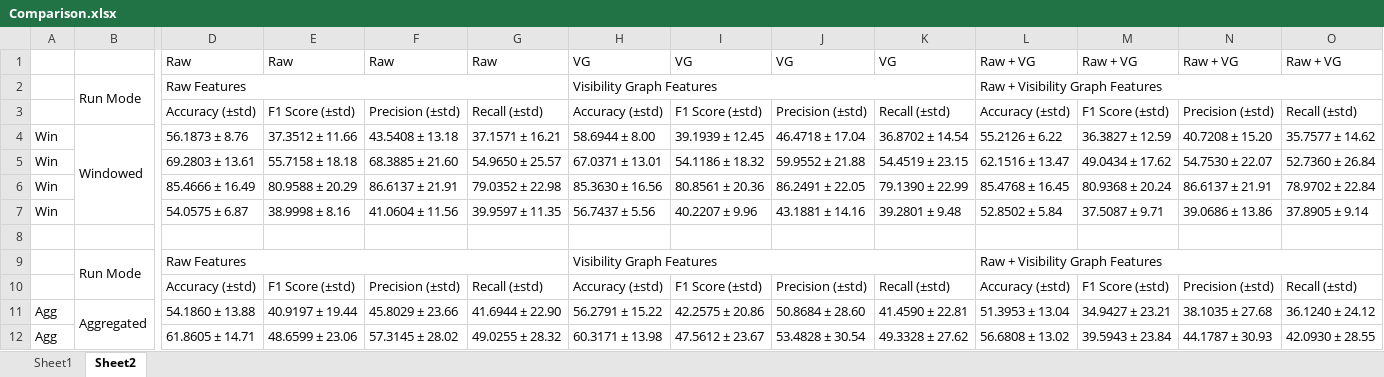
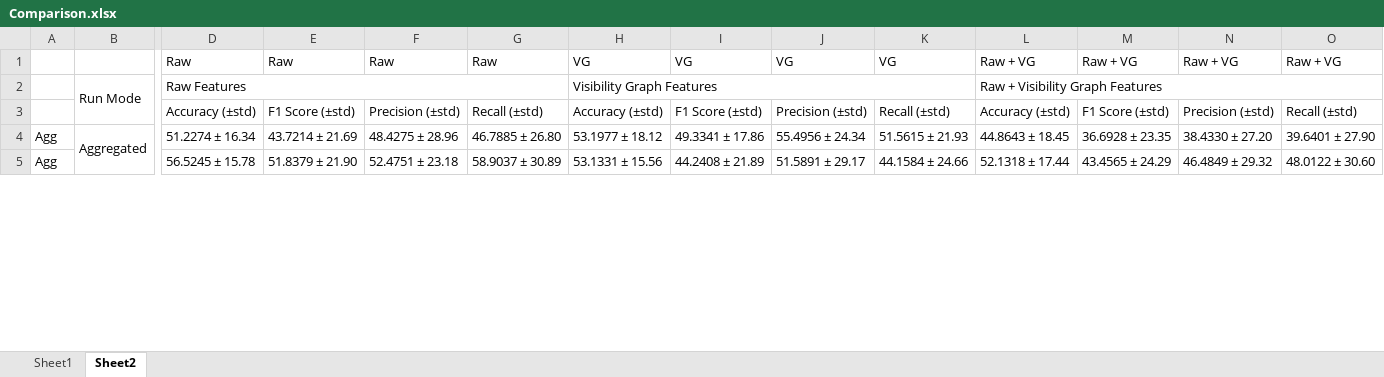
Before and after one commit to NikooAmjadi/Emognition-Processing, an Excel workbook: Results/Comparison.xlsx, sheet Sheet2, drawn as a sheet; only a part is shown, gaps mark what is left out; values as stored, in another font and other column widths than the file's, no cell formats; conditional formats not drawn; removed rows and columns are numbered as before the commit, all else as after; rows hold the shown columns only; the diff covers the shown part only; the diff names each change by its address in the sheet, - before the commit and + after, or states it on an @@ line.

```diff
--- a/Results/Comparison.xlsx (sheet Sheet2)
+++ b/Results/Comparison.xlsx (sheet Sheet2)
-row 4: Win | Windowed | 56.1873 ± 8.76 | 37.3512 ± 11.66 | 43.5408 ± 13.18 | 37.1571 ± 16.21 | 58.6944 ± 8.00 | 39.1939 ± 12.45 | 46.4718 ± 17.04 | 36.8702 ± 14.54 | 55.2126 ± 6.22 | 36.3827 ± 12.59 | 40.7208 ± 15.20 | 35.7577 ± 14.62
-row 5: Win |  | 69.2803 ± 13.61 | 55.7158 ± 18.18 | 68.3885 ± 21.60 | 54.9650 ± 25.57 | 67.0371 ± 13.01 | 54.1186 ± 18.32 | 59.9552 ± 21.88 | 54.4519 ± 23.15 | 62.1516 ± 13.47 | 49.0434 ± 17.62 | 54.7530 ± 22.07 | 52.7360 ± 26.84
-row 6: Win |  | 85.4666 ± 16.49 | 80.9588 ± 20.29 | 86.6137 ± 21.91 | 79.0352 ± 22.98 | 85.3630 ± 16.56 | 80.8561 ± 20.36 | 86.2491 ± 22.05 | 79.1390 ± 22.99 | 85.4768 ± 16.45 | 80.9368 ± 20.24 | 86.6137 ± 21.91 | 78.9702 ± 22.84
-row 7: Win |  | 54.0575 ± 6.87 | 38.9998 ± 8.16 | 41.0604 ± 11.56 | 39.9597 ± 11.35 | 56.7437 ± 5.56 | 40.2207 ± 9.96 | 43.1881 ± 14.16 | 39.2801 ± 9.48 | 52.8502 ± 5.84 | 37.5087 ± 9.71 | 39.0686 ± 13.86 | 37.8905 ± 9.14
-row 8: (empty)
-row 9:  | Run Mode | Raw Features |  |  |  | Visibility Graph Features |  |  |  | Raw + Visibility Graph Features
-row 10:  |  | Accuracy (±std) | F1 Score (±std) | Precision (±std) | Recall (±std) | Accuracy (±std) | F1 Score (±std) | Precision (±std) | Recall (±std) | Accuracy (±std) | F1 Score (±std) | Precision (±std) | Recall (±std)
-D4: 54.1860 ± 13.88
+D4: 51.2274 ± 16.34
-E4: 40.9197 ± 19.44
+E4: 43.7214 ± 21.69
-F4: 45.8029 ± 23.66
+F4: 48.4275 ± 28.96
-G4: 41.6944 ± 22.90
+G4: 46.7885 ± 26.80
-H4: 56.2791 ± 15.22
+H4: 53.1977 ± 18.12
-I4: 42.2575 ± 20.86
+I4: 49.3341 ± 17.86
-J4: 50.8684 ± 28.60
+J4: 55.4956 ± 24.34
-K4: 41.4590 ± 22.81
+K4: 51.5615 ± 21.93
-L4: 51.3953 ± 13.04
+L4: 44.8643 ± 18.45
-M4: 34.9427 ± 23.21
+M4: 36.6928 ± 23.35
-N4: 38.1035 ± 27.68
+N4: 38.4330 ± 27.20
-O4: 36.1240 ± 24.12
+O4: 39.6401 ± 27.90
-D5: 61.8605 ± 14.71
+D5: 56.5245 ± 15.78
-E5: 48.6599 ± 23.06
+E5: 51.8379 ± 21.90
-F5: 57.3145 ± 28.02
+F5: 52.4751 ± 23.18
-G5: 49.0255 ± 28.32
+G5: 58.9037 ± 30.89
-H5: 60.3171 ± 13.98
+H5: 53.1331 ± 15.56
-I5: 47.5612 ± 23.67
+I5: 44.2408 ± 21.89
-J5: 53.4828 ± 30.54
+J5: 51.5891 ± 29.17
-K5: 49.3328 ± 27.62
+K5: 44.1584 ± 24.66
-L5: 56.6808 ± 13.02
+L5: 52.1318 ± 17.44
-M5: 39.5943 ± 23.84
+M5: 43.4565 ± 24.29
-N5: 44.1787 ± 30.93
+N5: 46.4849 ± 29.32
-O5: 42.0930 ± 28.55
+O5: 48.0122 ± 30.60
```
Also changed, not shown: 24 edited cells elsewhere in this sheet, sheet Sheet1, cell formats, 17 other files.
